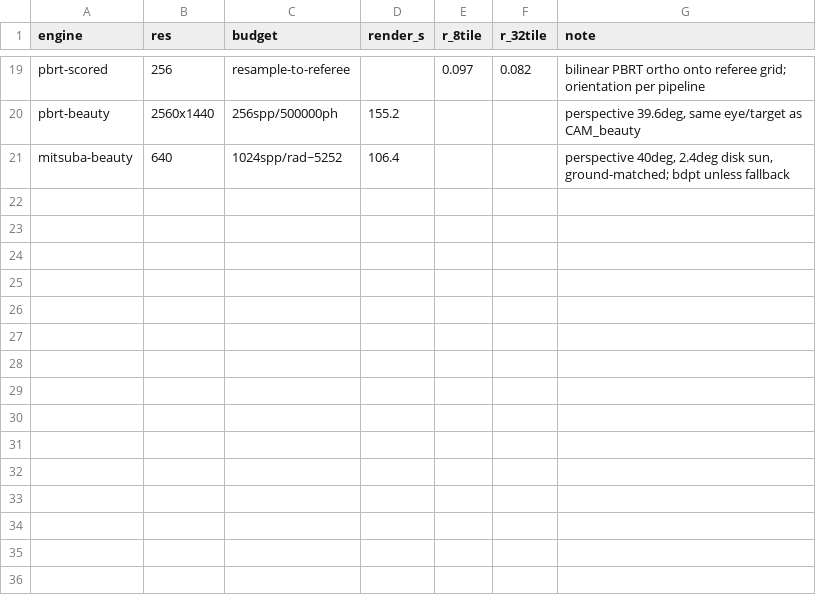
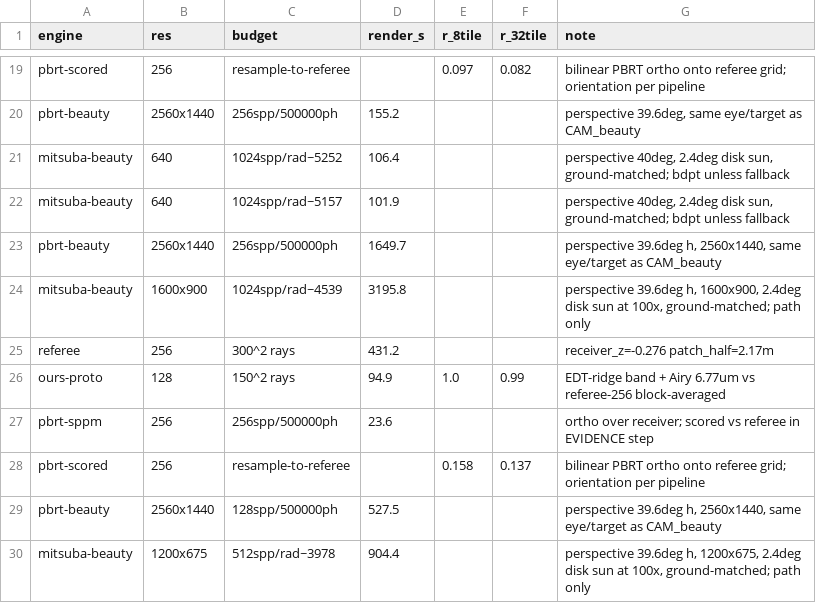
Before and after one commit to Debyte404/LUMENFOLD, a CSV file: docs/data/dragon_suite.csv, drawn as a sheet; only a part is shown, gaps mark what is left out.

Commit message:
Correct the dragon OBJ pose and the PBRT/Mitsuba beauty cameras
The shared OBJ was exported Y-up, so PBRT, Mitsuba and the referee traced a dragon lying on its side; the PBRT fov axis, PBRT handedness, Mitsuba film, camera axis and sun model are corrected too. New gate: check_dragon_framing.py. EVIDENCE section 30. Gates: dragon_suite --check, check_dragon_framing FRAMING_OK, check_paper PAPER REFS OK, check_dual_format DUAL-FORMAT OK.

```diff
--- a/docs/data/dragon_suite.csv
+++ b/docs/data/dragon_suite.csv
@@ -21 +21,10 @@ pbrt-beauty,2560x1440,256spp/500000ph,155.2,,,"perspective 39.6deg, same eye/tar
 mitsuba-beauty,640,1024spp/rad~5252,106.4,,,"perspective 40deg, 2.4deg disk sun, ground-matched; bdpt unless fallback"
+mitsuba-beauty,640,1024spp/rad~5157,101.9,,,"perspective 40deg, 2.4deg disk sun, ground-matched; bdpt unless fallback"
+pbrt-beauty,2560x1440,256spp/500000ph,1649.7,,,"perspective 39.6deg h, 2560x1440, same eye/target as CAM_beauty"
+mitsuba-beauty,1600x900,1024spp/rad~4539,3195.8,,,"perspective 39.6deg h, 1600x900, 2.4deg disk sun at 100x, ground-matched; path only"
+referee,256,300^2 rays,431.2,,,receiver_z=-0.276 patch_half=2.17m
+ours-proto,128,150^2 rays,94.9,1.0,0.99,EDT-ridge band + Airy 6.77um vs referee-256 block-averaged
+pbrt-sppm,256,256spp/500000ph,23.6,,,ortho over receiver; scored vs referee in EVIDENCE step
+pbrt-scored,256,resample-to-referee,,0.158,0.137,bilinear PBRT ortho onto referee grid; orientation per pipeline
+pbrt-beauty,2560x1440,128spp/500000ph,527.5,,,"perspective 39.6deg h, 2560x1440, same eye/target as CAM_beauty"
+mitsuba-beauty,1200x675,512spp/rad~3978,904.4,,,"perspective 39.6deg h, 1200x675, 2.4deg disk sun at 100x, ground-matched; path only"
```
Also changed, not shown: 8 other files.
